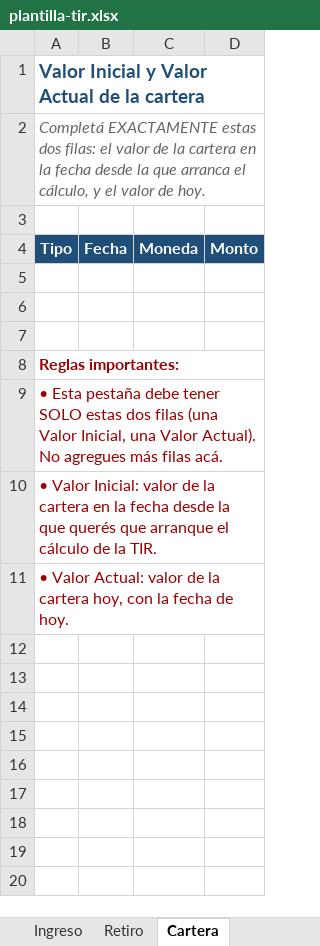
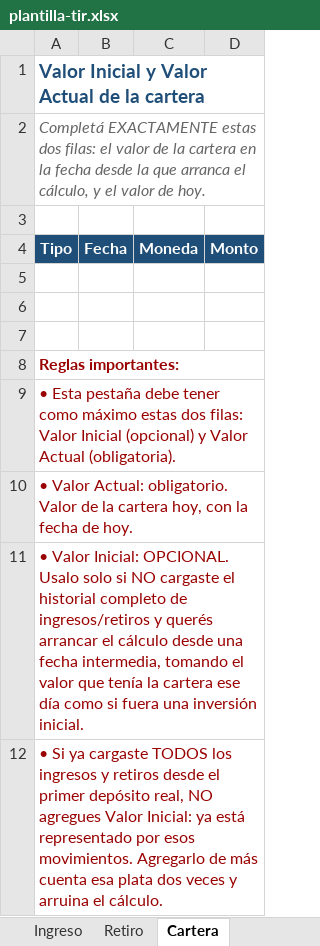
Before and after one commit to agustaraborrelli27/villar-backtest, an Excel workbook: frontend/plantilla-tir.xlsx, sheet Cartera, drawn as a sheet; values as stored, in another font and other column widths than the file's, no borders; the diff names each change by its address in the sheet, - before the commit and + after, or states it on an @@ line.

Commit message:
Add files via upload

```diff
--- a/frontend/plantilla-tir.xlsx (sheet Cartera)
+++ b/frontend/plantilla-tir.xlsx (sheet Cartera)
-A9 (Tipo): …debe tener SOLO estas dos filas (una Valor Inicial, una Valor Actual). No agregues más filas acá.
+A9 (Tipo): …debe tener como máximo estas dos filas: Valor Inicial (opcional) y Valor Actual (obligatoria).
-A10 (Tipo): • Valor Inicial: valor de la cartera en la fecha desde la que querés que arranque el cálculo de la TIR.
+A10 (Tipo): • Valor Actual: obligatorio. Valor de la cartera hoy, con la fecha de hoy.
-A11 (Tipo): • Valor Actual: valor de la cartera hoy, con la fecha de hoy.
+A11 (Tipo): • Valor Inicial: OPCIONAL. Usalo solo si NO cargaste el historial completo de ingresos/retiros y querés arrancar el cálculo desde una fecha intermedia, tomando el valor que tenía la cartera ese día como si fuera una inversión inicial.
+row 12: • Si ya cargaste TODOS los ingresos y retiros desde el primer depósito real, NO agregues Valor Inicial: ya está representado por esos movimientos. Agregarlo de más cuenta esa plata dos veces y arruina el cálculo.
```
Also changed, not shown: sheet Instrucciones.
